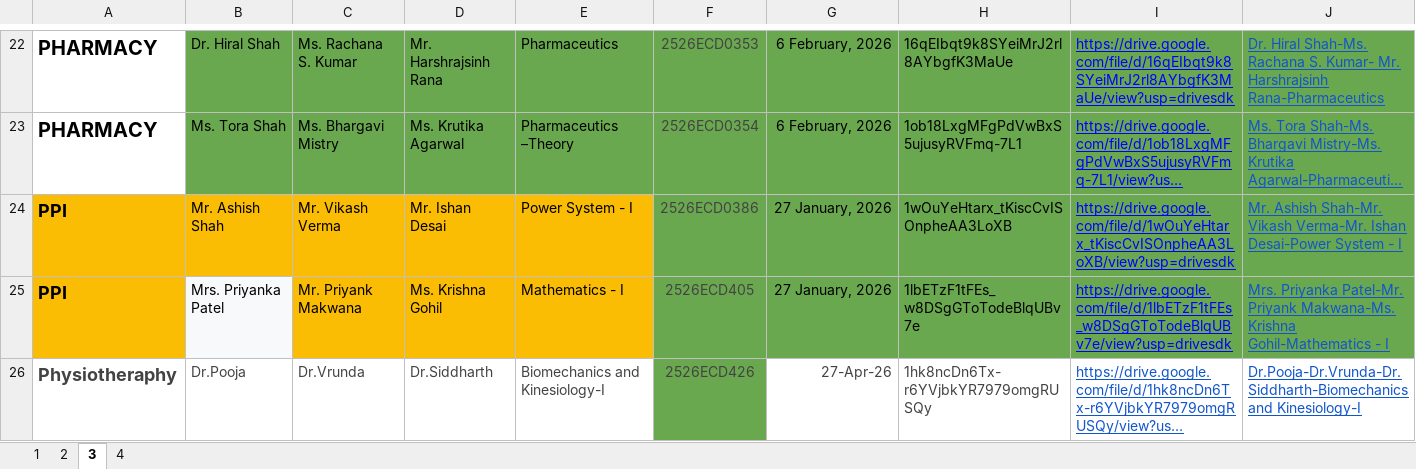
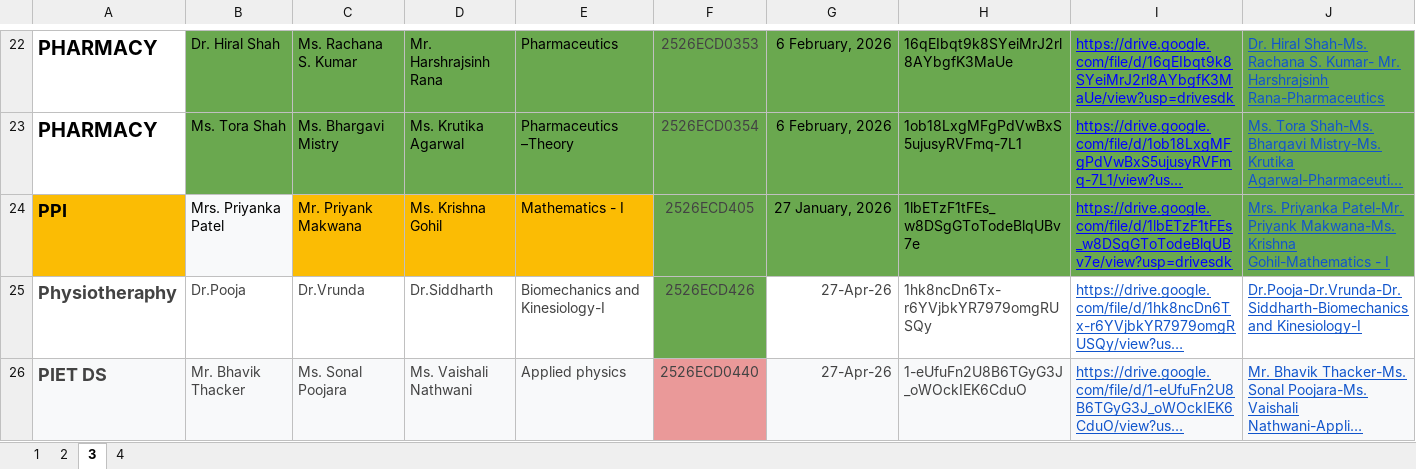
Before and after one commit to nikpatil2123/marks, an Excel workbook: certificates data.xlsx, sheet 3, drawn as a sheet; only a part is shown, gaps mark what is left out; the shorter side is filled out with more unchanged rows; long unchanged cells end in …; values as stored, in another font and other column widths than the file's, no borders; rows hold the shown columns only; the diff names each change by its address in the sheet, - before the commit and + after, or states it on an @@ line.

```diff
--- a/certificates data.xlsx (sheet 3)
+++ b/certificates data.xlsx (sheet 3)
-row 24: PPI | Mr. Ashish Shah | Mr. Vikash Verma | Mr. Ishan Desai | Power System - I | 2526ECD0386 | 27 January, 2026 | 1wOuYeHtarx_tKiscCvISOnpheAA3LoXB | https://drive.google.com/file/d/1wOuYeHtarx_tKiscCvISOnpheAA3LoXB/view?usp=drivesdk | Mr. Ashish Shah-Mr. Vikash Verma-Mr. Ishan Desai-Power System - I
```
Also changed, not shown: sheet 2, 1 other file.
